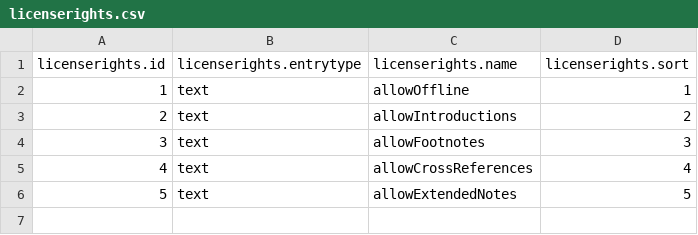
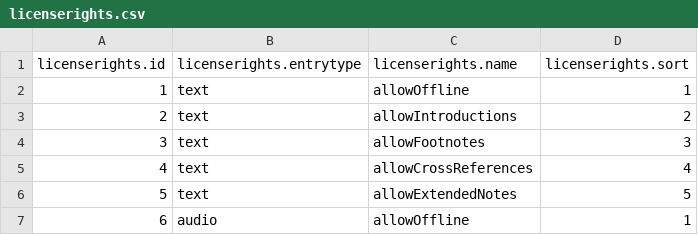
Before and after one commit to ubsicap/dbl-archive-validation, a CSV file: source/licenserights.csv, drawn as a sheet.

Commit message:
Added license rights for audio to licenserights.csv

```diff
--- a/source/licenserights.csv
+++ b/source/licenserights.csv
@@ -6 +6,2 @@ licenserights.id,licenserights.entrytype,licenserights.name,licenserights.sort
 5,text,allowExtendedNotes,5
+6,audio,allowOffline,1
```
